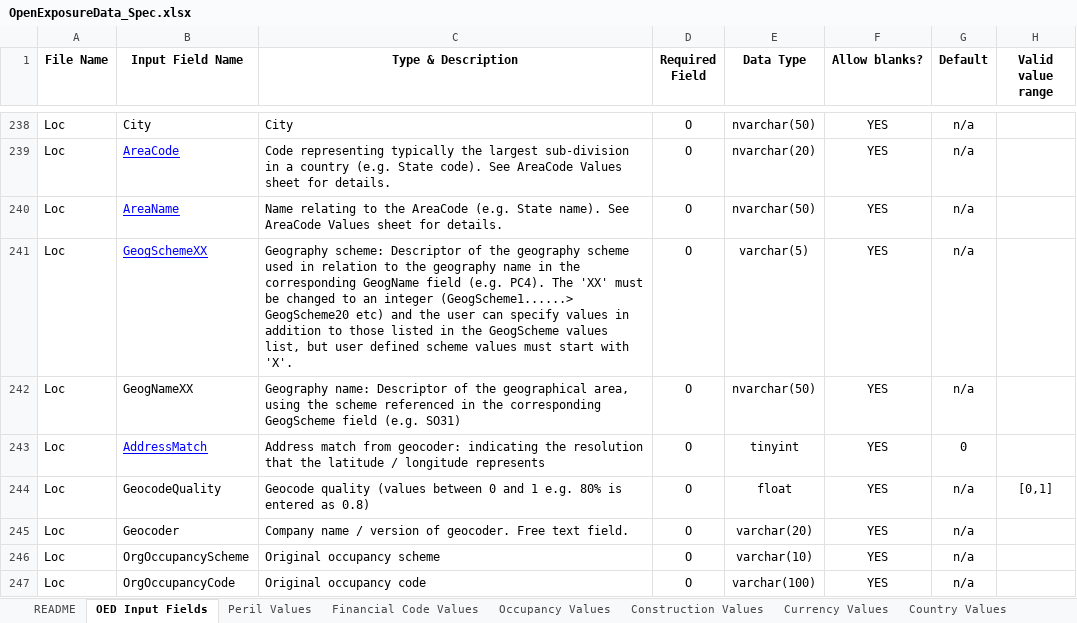
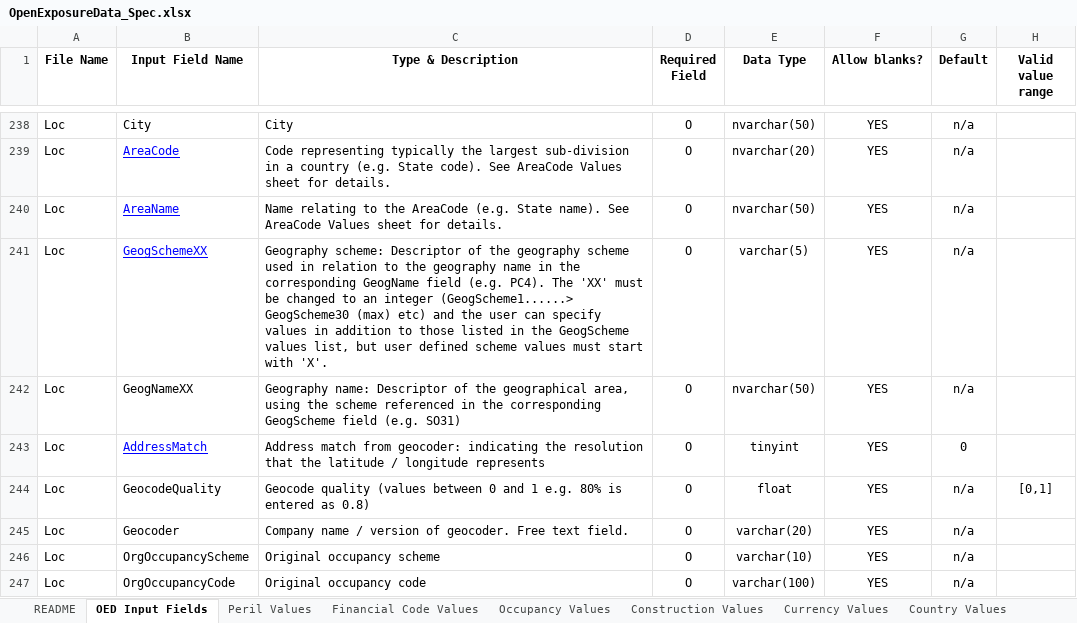
Before and after one commit to OasisLMF/ODS_OpenExposureData, an Excel workbook: OpenExposureData/Docs/OpenExposureData_Spec.xlsx, sheet OED Input Fields, drawn as a sheet; only a part is shown, gaps mark what is left out; values as stored, in another font and other column widths than the file's, no borders; conditional formats not drawn; the diff names each change by its address in the sheet, - before the commit and + after, or states it on an @@ line.

Commit message:
Small updates to Geogscheme description

```diff
--- a/OpenExposureData/Docs/OpenExposureData_Spec.xlsx (sheet OED Input Fields)
+++ b/OpenExposureData/Docs/OpenExposureData_Spec.xlsx (sheet OED Input Fields)
-C241 (Type & Description): …integer (GeogScheme1......> GeogScheme20 etc) and…
+C241 (Type & Description): …integer (GeogScheme1......> GeogScheme30 (max) etc) and…
```
Also changed, not shown: sheet README.
